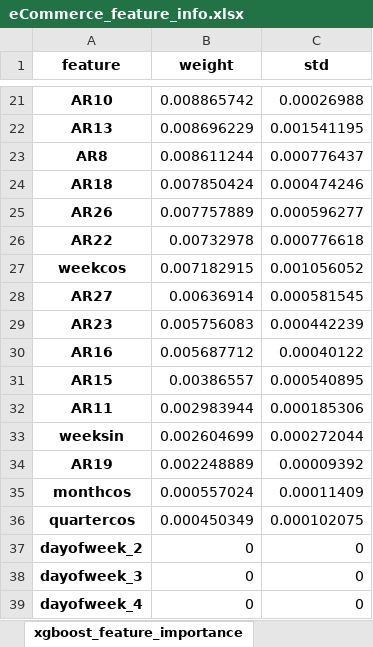
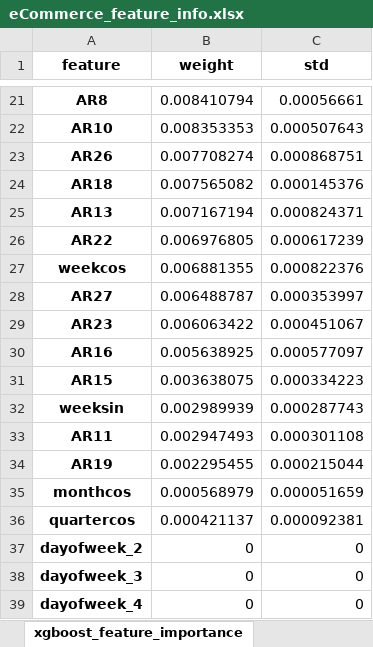
Before and after one commit to mikekeith52/scalecast, an Excel workbook: examples/eCommerce_feature_info.xlsx, sheet xgboost_feature_importance, drawn as a sheet; only a part is shown, gaps mark what is left out; values as stored, in another font and other column widths than the file's, no borders; removed rows and columns are numbered as before the commit, all else as after; the diff covers the shown part only; the diff names each change by its address in the sheet, - before the commit and + after, or states it on an @@ line.

```diff
--- a/examples/eCommerce_feature_info.xlsx (sheet xgboost_feature_importance)
+++ b/examples/eCommerce_feature_info.xlsx (sheet xgboost_feature_importance)
-row 21: AR10 | 0.008865742 | 0.00026988
-row 22: AR13 | 0.008696229 | 0.001541195
-B21 (weight): 0.008611244
+B21 (weight): 0.008410794
-C21 (std): 0.000776437
+C21 (std): 0.00056661
-row 24: AR18 | 0.007850424 | 0.000474246
+row 22: AR10 | 0.008353353 | 0.000507643
-B23 (weight): 0.007757889
+B23 (weight): 0.007708274
-C23 (std): 0.000596277
+C23 (std): 0.000868751
+row 24: AR18 | 0.007565082 | 0.000145376
+row 25: AR13 | 0.007167194 | 0.000824371
-B26 (weight): 0.00732978
+B26 (weight): 0.006976805
-C26 (std): 0.000776618
+C26 (std): 0.000617239
-B27 (weight): 0.007182915
+B27 (weight): 0.006881355
-C27 (std): 0.001056052
+C27 (std): 0.000822376
-B28 (weight): 0.00636914
+B28 (weight): 0.006488787
-C28 (std): 0.000581545
+C28 (std): 0.000353997
-B29 (weight): 0.005756083
+B29 (weight): 0.006063422
-C29 (std): 0.000442239
+C29 (std): 0.000451067
-B30 (weight): 0.005687712
+B30 (weight): 0.005638925
-C30 (std): 0.00040122
+C30 (std): 0.000577097
-B31 (weight): 0.00386557
+B31 (weight): 0.003638075
-C31 (std): 0.000540895
+C31 (std): 0.000334223
-row 32: AR11 | 0.002983944 | 0.000185306
-B32 (weight): 0.002604699
+B32 (weight): 0.002989939
-C32 (std): 0.000272044
+C32 (std): 0.000287743
+row 33: AR11 | 0.002947493 | 0.000301108
-B34 (weight): 0.002248889
+B34 (weight): 0.002295455
-C34 (std): 0.00009392
+C34 (std): 0.000215044
-B35 (weight): 0.000557024
+B35 (weight): 0.000568979
-C35 (std): 0.00011409
+C35 (std): 0.000051659
-B36 (weight): 0.000450349
+B36 (weight): 0.000421137
-C36 (std): 0.000102075
+C36 (std): 0.000092381
```
Also changed, not shown: 5 added rows, 5 removed rows and 28 edited cells elsewhere in this sheet, sheet silverkite_summary_stats, sheet gbt_feature_importance, sheet knn_feature_importance, sheet elasticnet_feature_importance, sheet svr_feature_importance, sheet rf_feature_importance, 5 more sheets, examples/eCommerce_results.xlsx, examples/eCommerce_validation_grids.xlsx, 3 other files.
